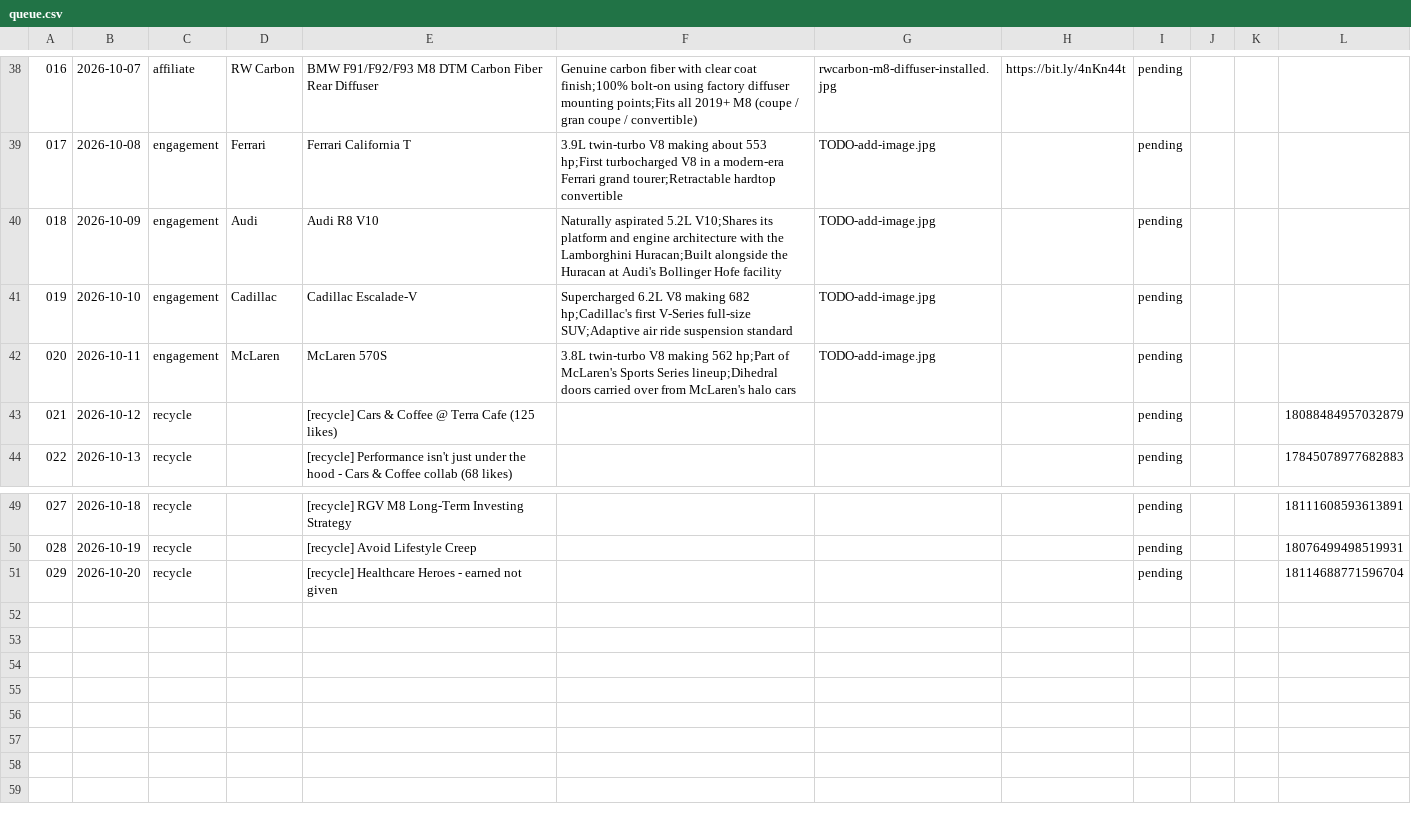
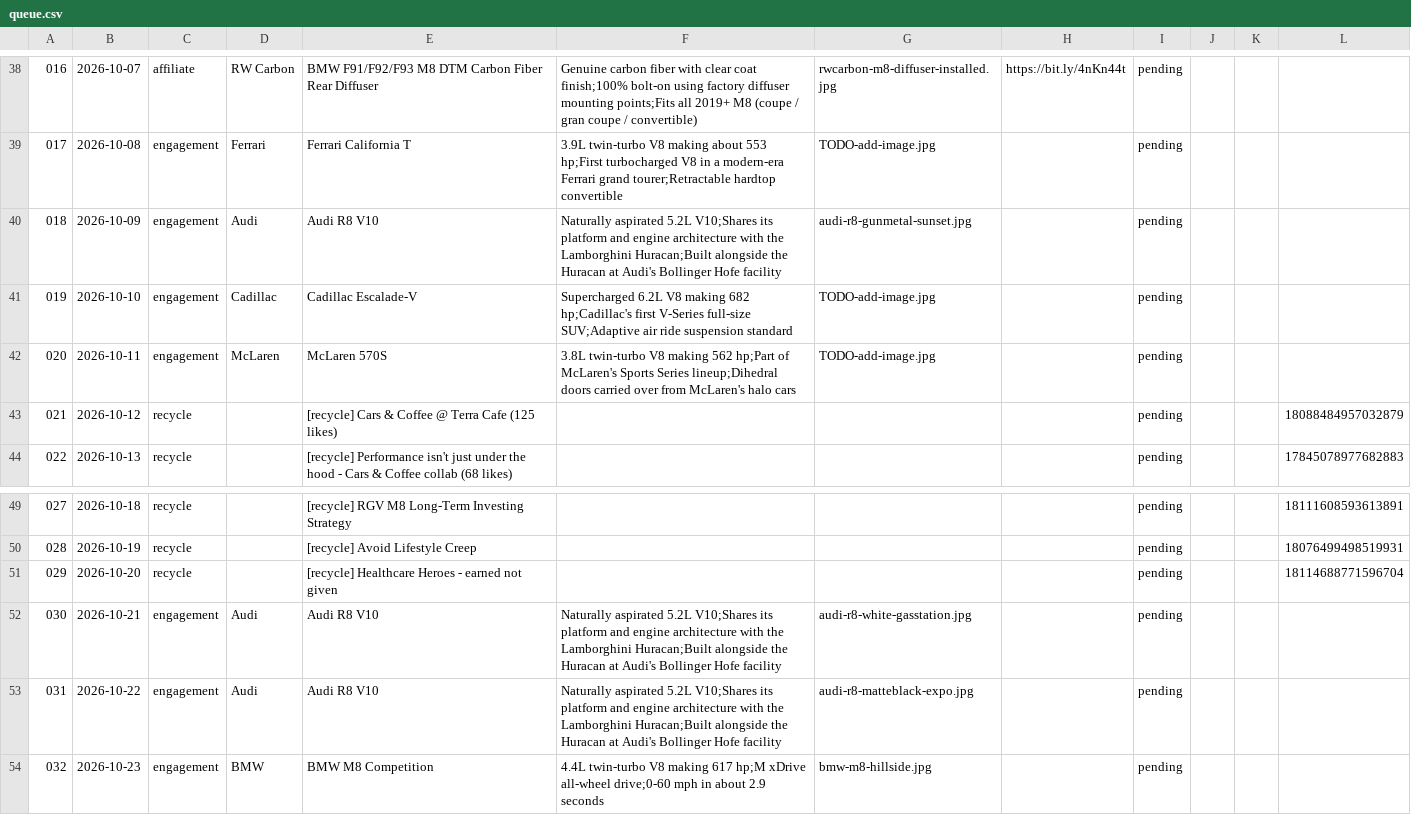
Before and after one commit to apasil03/rgvm8, a CSV file: content/queue.csv, drawn as a sheet; only a part is shown, gaps mark what is left out; the diff names each change by its address in the sheet, - before the commit and + after, or states it on an @@ line.

```diff
--- a/content/queue.csv
+++ b/content/queue.csv
-G40: TODO-add-image.jpg
+G40: audi-r8-gunmetal-sunset.jpg
+row 52: 030 | 2026-10-21 | engagement | Audi | Audi R8 V10 | Naturally aspirated 5.2L V10;Shares its platform and engine architecture with the Lamborghini Huracan;Built alongside the Huracan at Audi's Bollinger Hofe facility | audi-r8-white-gasstation.jpg |  | pending
+row 53: 031 | 2026-10-22 | engagement | Audi | Audi R8 V10 | Naturally aspirated 5.2L V10;Shares its platform and engine architecture with the Lamborghini Huracan;Built alongside the Huracan at Audi's Bollinger Hofe facility | audi-r8-matteblack-expo.jpg |  | pending
+row 54: 032 | 2026-10-23 | engagement | BMW | BMW M8 Competition | 4.4L twin-turbo V8 making 617 hp;M xDrive all-wheel drive;0-60 mph in about 2.9 seconds | bmw-m8-hillside.jpg |  | pending
```
Also changed, not shown: 4 other files.
